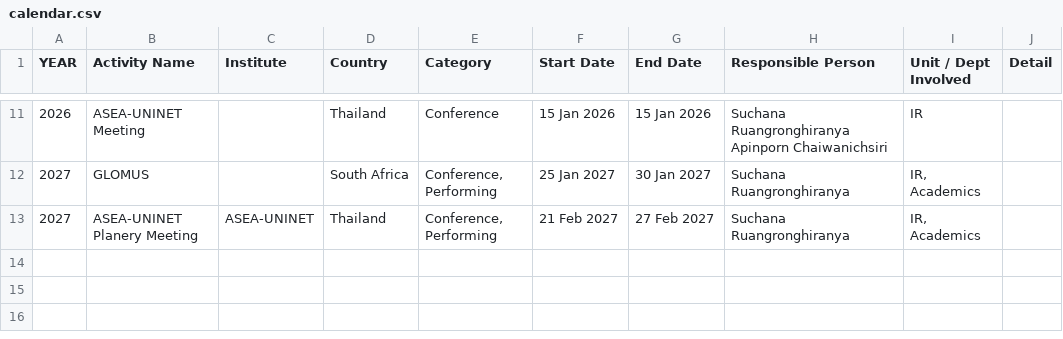
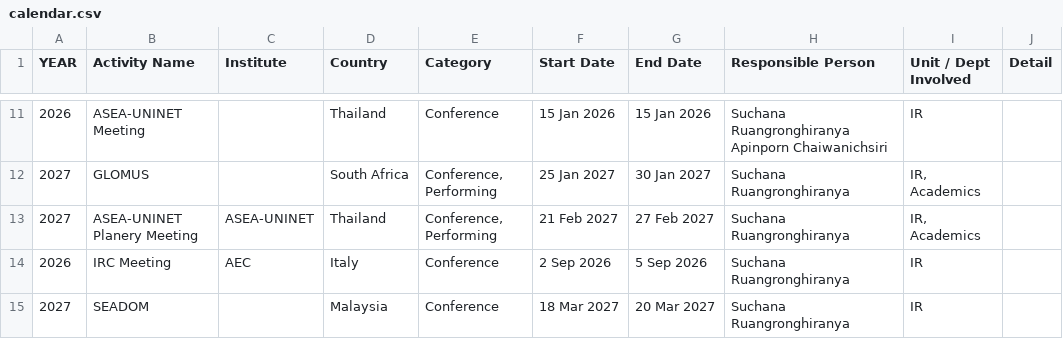
Before and after one commit to pgvimir/internal, a CSV file: data/calendar.csv, drawn as a sheet; only a part is shown, gaps mark what is left out.

```diff
--- a/data/calendar.csv
+++ b/data/calendar.csv
@@ -13 +13,3 @@ YEAR,Activity Name,Institute,Country,Category,Start Date,End Date,Responsible Pe
 2027,ASEA-UNINET Planery Meeting,ASEA-UNINET,Thailand,"Conference, Performing",21 Feb 2027,27 Feb 2027,Suchana Ruangronghiranya,"IR, Academics",
+2026,IRC Meeting,AEC,Italy,Conference,2 Sep 2026,5 Sep 2026,Suchana Ruangronghiranya,IR,
+2027,SEADOM,,Malaysia,Conference,18 Mar 2027,20 Mar 2027,Suchana Ruangronghiranya,IR,
```
Also changed, not shown: data/people_2526.csv, 2 other files.
